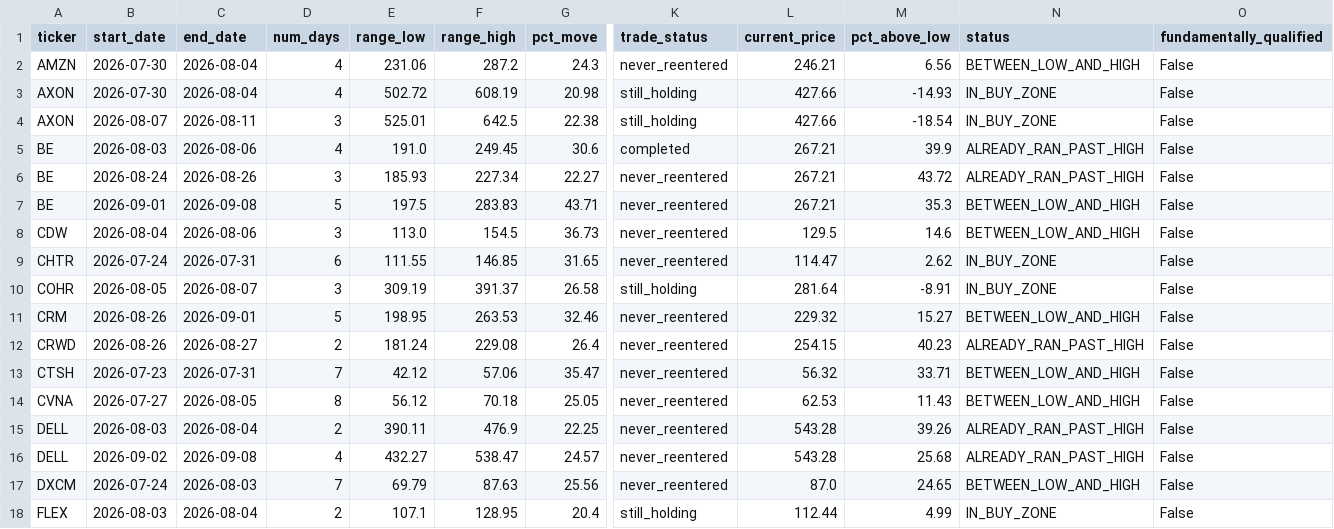
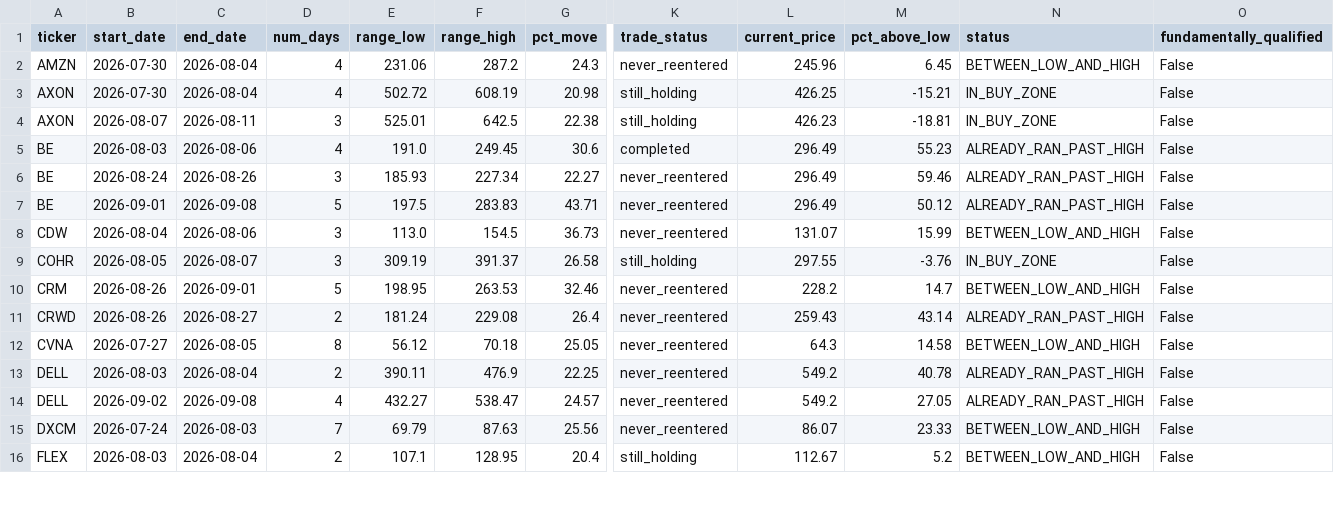
Before and after one commit to bijit-ghosh-de/public-dashboards, a CSV file: v20-dashboard/buy_zone_candidates.csv, drawn as a sheet; only a part is shown, gaps mark what is left out; removed rows and columns are numbered as before the commit, all else as after; rows hold the shown columns only; the diff covers the shown part only; the diff names each change by its address in the sheet, - before the commit and + after, or states it on an @@ line.

```diff
--- a/v20-dashboard/buy_zone_candidates.csv
+++ b/v20-dashboard/buy_zone_candidates.csv
-L2 (current_price): 246.21
+L2 (current_price): 245.96
-M2 (pct_above_low): 6.56
+M2 (pct_above_low): 6.45
-L3 (current_price): 427.66
+L3 (current_price): 426.25
-M3 (pct_above_low): -14.93
+M3 (pct_above_low): -15.21
-L4 (current_price): 427.66
+L4 (current_price): 426.23
-M4 (pct_above_low): -18.54
+M4 (pct_above_low): -18.81
-L5:L7 (current_price): 267.21
+L5:L7 (current_price): 296.49
-M5 (pct_above_low): 39.9
+M5 (pct_above_low): 55.23
-M6 (pct_above_low): 43.72
+M6 (pct_above_low): 59.46
-M7 (pct_above_low): 35.3
+M7 (pct_above_low): 50.12
-N7 (status): BETWEEN_LOW_AND_HIGH
+N7 (status): ALREADY_RAN_PAST_HIGH
-L8 (current_price): 129.5
+L8 (current_price): 131.07
-M8 (pct_above_low): 14.6
+M8 (pct_above_low): 15.99
-row 9: CHTR | 2026-07-24 | 2026-07-31 | 6 | 111.55 | 146.85 | 31.65 | never_reentered | 114.47 | 2.62 | IN_BUY_ZONE | False
-L9 (current_price): 281.64
+L9 (current_price): 297.55
-M9 (pct_above_low): -8.91
+M9 (pct_above_low): -3.76
-L10 (current_price): 229.32
+L10 (current_price): 228.2
-M10 (pct_above_low): 15.27
+M10 (pct_above_low): 14.7
-L11 (current_price): 254.15
+L11 (current_price): 259.43
-M11 (pct_above_low): 40.23
+M11 (pct_above_low): 43.14
-row 13: CTSH | 2026-07-23 | 2026-07-31 | 7 | 42.12 | 57.06 | 35.47 | never_reentered | 56.32 | 33.71 | BETWEEN_LOW_AND_HIGH | False
-L12 (current_price): 62.53
+L12 (current_price): 64.3
-M12 (pct_above_low): 11.43
+M12 (pct_above_low): 14.58
-L13:L14 (current_price): 543.28
+L13:L14 (current_price): 549.2
-M13 (pct_above_low): 39.26
+M13 (pct_above_low): 40.78
-M14 (pct_above_low): 25.68
+M14 (pct_above_low): 27.05
-L15 (current_price): 87.0
+L15 (current_price): 86.07
-M15 (pct_above_low): 24.65
+M15 (pct_above_low): 23.33
-L16 (current_price): 112.44
+L16 (current_price): 112.67
-M16 (pct_above_low): 4.99
+M16 (pct_above_low): 5.2
-N16 (status): IN_BUY_ZONE
+N16 (status): BETWEEN_LOW_AND_HIGH
```
Also changed, not shown: 1 removed row and 79 edited cells elsewhere in this file, 1 other file.
